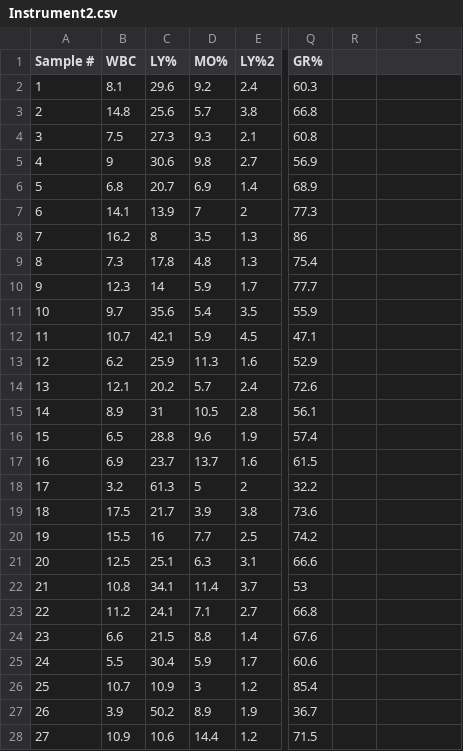
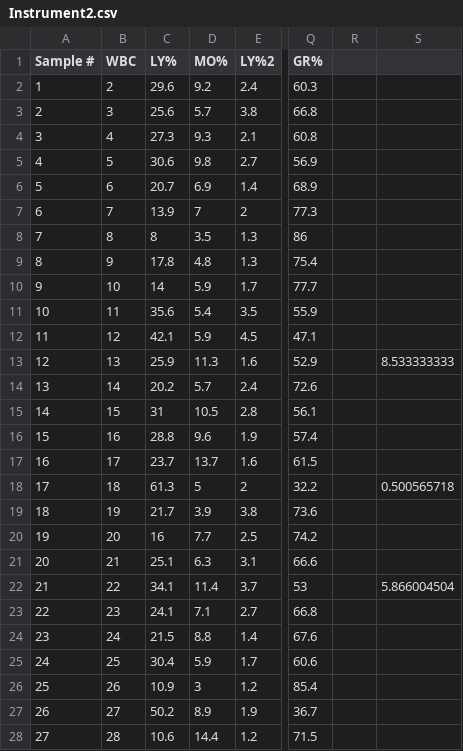
Before and after one commit to Fbarangan/Machine_Correlations, a CSV file: Instrument2.csv, drawn as a sheet; only a part is shown, gaps mark what is left out; the diff covers the shown part only; the diff names each change by its address in the sheet, - before the commit and + after, or states it on an @@ line.

```diff
--- a/Instrument2.csv
+++ b/Instrument2.csv
-B2 (WBC): 8.1
+B2 (WBC): 2
-B3 (WBC): 14.8
+B3 (WBC): 3
-B4 (WBC): 7.5
+B4 (WBC): 4
-B5 (WBC): 9
+B5 (WBC): 5
-B6 (WBC): 6.8
+B6 (WBC): 6
-B7 (WBC): 14.1
+B7 (WBC): 7
-B8 (WBC): 16.2
+B8 (WBC): 8
-B9 (WBC): 7.3
+B9 (WBC): 9
-B10 (WBC): 12.3
+B10 (WBC): 10
-B11 (WBC): 9.7
+B11 (WBC): 11
-B12 (WBC): 10.7
+B12 (WBC): 12
-B13 (WBC): 6.2
+B13 (WBC): 13
-S13: (empty)
+S13: 8.533333333
-B14 (WBC): 12.1
+B14 (WBC): 14
-B15 (WBC): 8.9
+B15 (WBC): 15
-B16 (WBC): 6.5
+B16 (WBC): 16
-B17 (WBC): 6.9
+B17 (WBC): 17
-B18 (WBC): 3.2
+B18 (WBC): 18
-S18: (empty)
+S18: 0.500565718
-B19 (WBC): 17.5
+B19 (WBC): 19
-B20 (WBC): 15.5
+B20 (WBC): 20
-B21 (WBC): 12.5
+B21 (WBC): 21
-B22 (WBC): 10.8
+B22 (WBC): 22
-S22: (empty)
+S22: 5.866004504
-B23 (WBC): 11.2
+B23 (WBC): 23
-B24 (WBC): 6.6
+B24 (WBC): 24
-B25 (WBC): 5.5
+B25 (WBC): 25
-B26 (WBC): 10.7
+B26 (WBC): 26
-B27 (WBC): 3.9
+B27 (WBC): 27
-B28 (WBC): 10.9
+B28 (WBC): 28
```
Also changed, not shown: 27 edited cells elsewhere in this file, Instrument1.csv, 1 other file.
